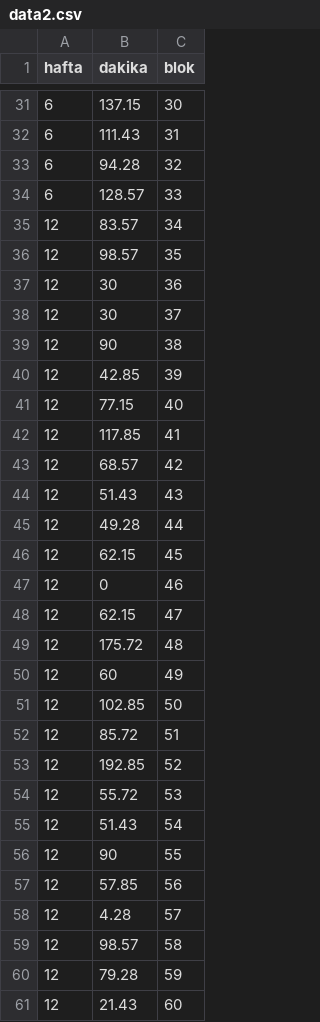
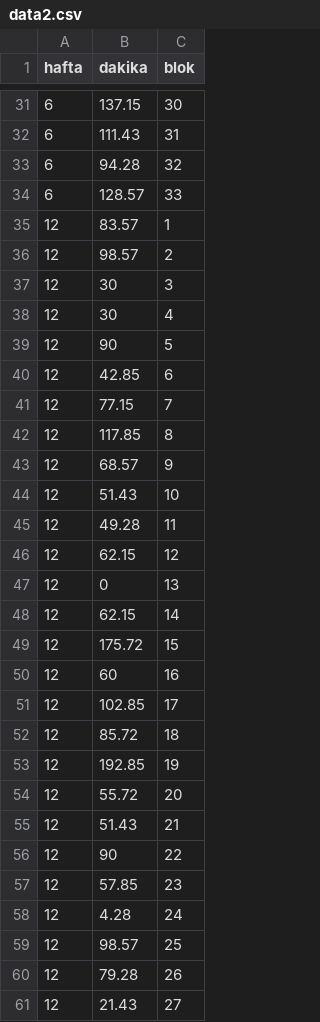
Before and after one commit to gungorrbaris/TR-nonparametric.statistics-R, a CSV file: data/data2.csv, drawn as a sheet; only a part is shown, gaps mark what is left out; the diff covers the shown part only.

Commit message:
Update data2.csv

```diff
--- a/data/data2.csv
+++ b/data/data2.csv
@@ -34,28 +34,28 @@ hafta;dakika;blok
 6;128.57;33
-12;83.57;34
-12;98.57;35
-12;30;36
-12;30;37
-12;90;38
-12;42.85;39
-12;77.15;40
-12;117.85;41
-12;68.57;42
-12;51.43;43
-12;49.28;44
-12;62.15;45
-12;0;46
-12;62.15;47
-12;175.72;48
-12;60;49
-12;102.85;50
-12;85.72;51
-12;192.85;52
-12;55.72;53
-12;51.43;54
-12;90;55
-12;57.85;56
-12;4.28;57
-12;98.57;58
-12;79.28;59
-12;21.43;60
+12;83.57;1
+12;98.57;2
+12;30;3
+12;30;4
+12;90;5
+12;42.85;6
+12;77.15;7
+12;117.85;8
+12;68.57;9
+12;51.43;10
+12;49.28;11
+12;62.15;12
+12;0;13
+12;62.15;14
+12;175.72;15
+12;60;16
+12;102.85;17
+12;85.72;18
+12;192.85;19
+12;55.72;20
+12;51.43;21
+12;90;22
+12;57.85;23
+12;4.28;24
+12;98.57;25
+12;79.28;26
+12;21.43;27
```
Also changed, not shown: 39 edited cells elsewhere in this file.
